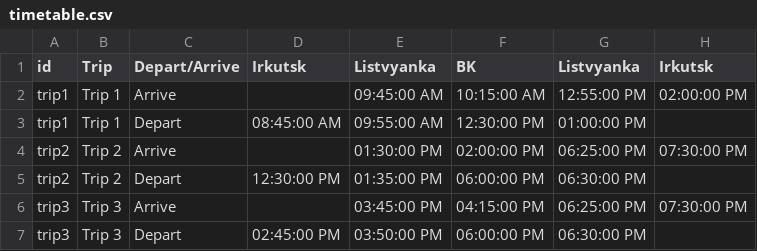
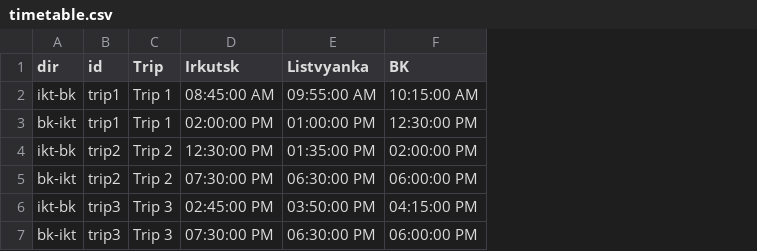
Before and after one commit to karawoo/hydrofoil-schedule, a CSV file: timetable.csv, drawn as a sheet; removed rows and columns are numbered as before the commit, all else as after; the diff names each change by its address in the sheet, - before the commit and + after, or states it on an @@ line.

Commit message:
Restructure timetable

```diff
--- a/timetable.csv
+++ b/timetable.csv
+column A (dir), rows 2-7: ikt-bk | bk-ikt | ikt-bk | bk-ikt | ikt-bk | bk-ikt
-column C (Depart/Arrive), rows 2-7: Arrive | Depart | Arrive | Depart | Arrive | Depart
-column G (Listvyanka), rows 2-7: 12:55:00 PM | 01:00:00 PM | 06:25:00 PM | 06:30:00 PM | 06:25:00 PM | 06:30:00 PM
-column H (Irkutsk), rows 2-6: 02:00:00 PM |  | 07:30:00 PM |  | 07:30:00 PM
-D2 (Irkutsk): (empty)
+D2 (Irkutsk): 08:45:00 AM
-E2 (Listvyanka): 09:45:00 AM
+E2 (Listvyanka): 09:55:00 AM
-D3 (Irkutsk): 08:45:00 AM
+D3 (Irkutsk): 02:00:00 PM
-E3 (Listvyanka): 09:55:00 AM
+E3 (Listvyanka): 01:00:00 PM
-D4 (Irkutsk): (empty)
+D4 (Irkutsk): 12:30:00 PM
-E4 (Listvyanka): 01:30:00 PM
+E4 (Listvyanka): 01:35:00 PM
-D5 (Irkutsk): 12:30:00 PM
+D5 (Irkutsk): 07:30:00 PM
-E5 (Listvyanka): 01:35:00 PM
+E5 (Listvyanka): 06:30:00 PM
-D6 (Irkutsk): (empty)
+D6 (Irkutsk): 02:45:00 PM
-E6 (Listvyanka): 03:45:00 PM
+E6 (Listvyanka): 03:50:00 PM
-D7 (Irkutsk): 02:45:00 PM
+D7 (Irkutsk): 07:30:00 PM
-E7 (Listvyanka): 03:50:00 PM
+E7 (Listvyanka): 06:30:00 PM
```
